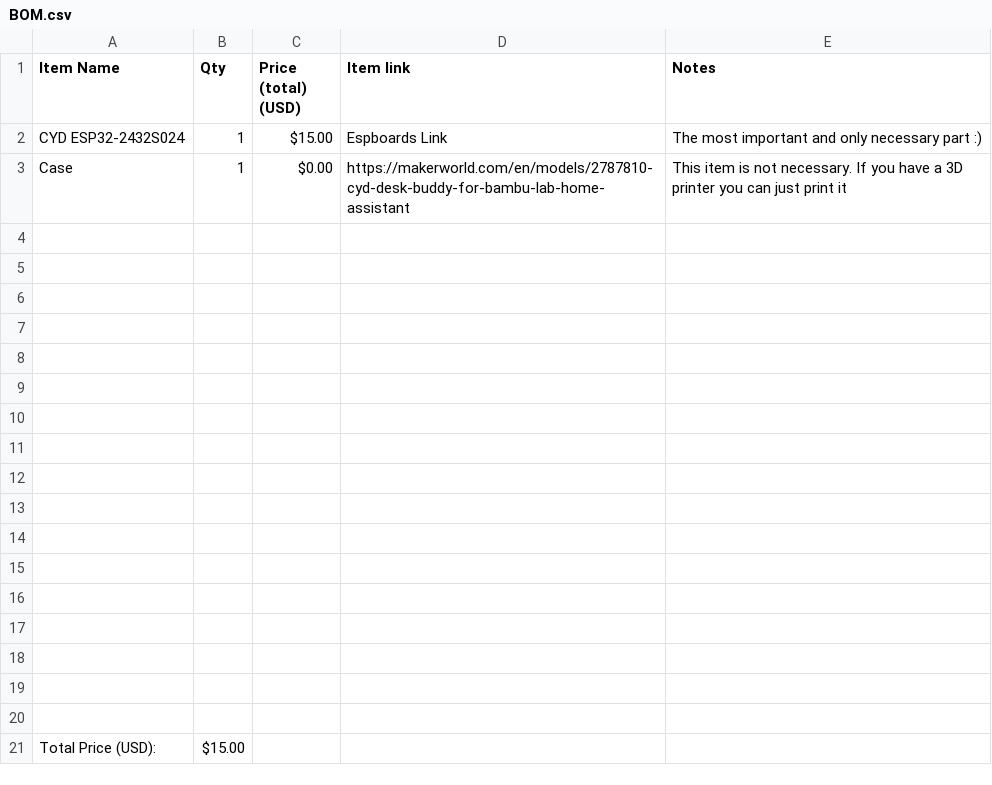
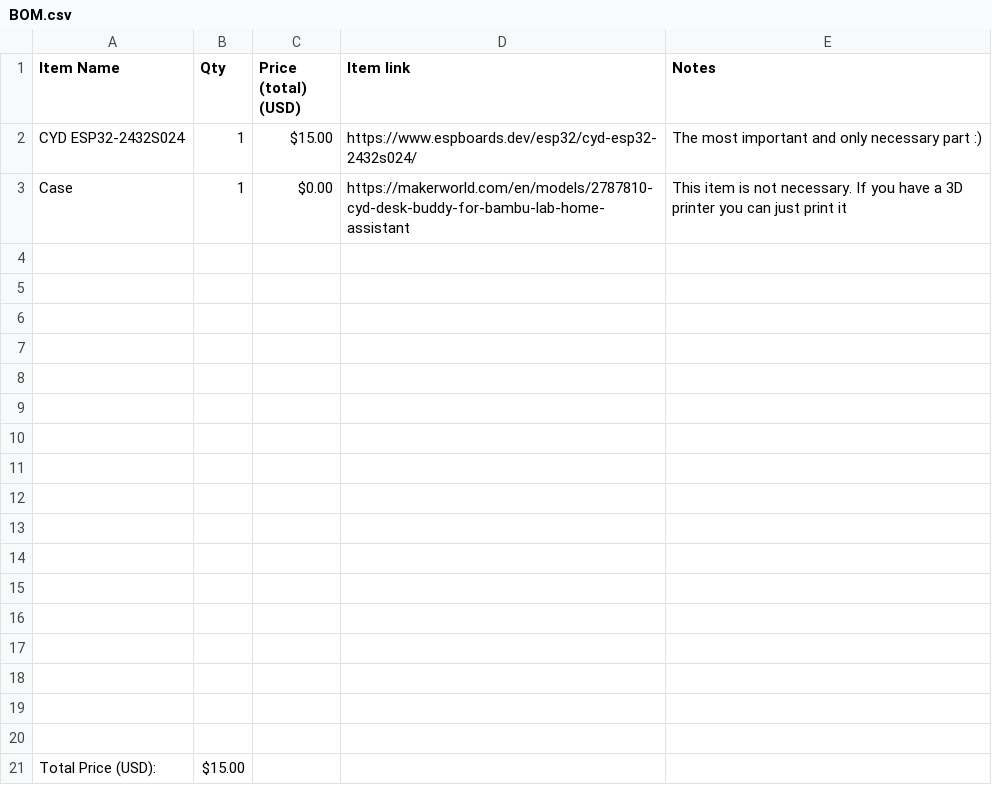
Before and after one commit to Ctrlpad/firmware, a CSV file: BOM.csv, drawn as a sheet.

Commit message:
fix: update link

```diff
--- a/BOM.csv
+++ b/BOM.csv
@@ -1,3 +1,3 @@
 Item Name,Qty,Price (total) (USD),Item link,Notes
-CYD ESP32-2432S024,1,$15.00,Espboards Link,The most important and only necessary part :)
+CYD ESP32-2432S024,1,$15.00,https://www.espboards.dev/esp32/cyd-esp32-2432s024/,The most important and only necessary part :)
 Case,1,$0.00,https://makerworld.com/en/models/2787810-cyd-desk-buddy-for-bambu-lab-home-assistant,This item is not necessary. If you have a 3D printer you can just print it
```
